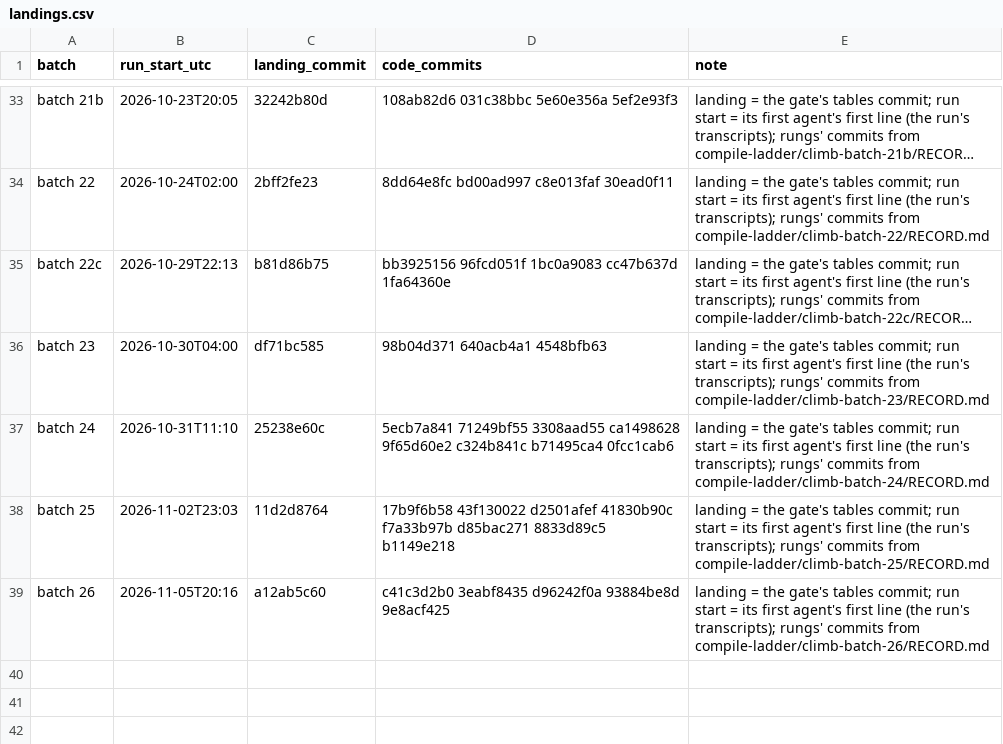
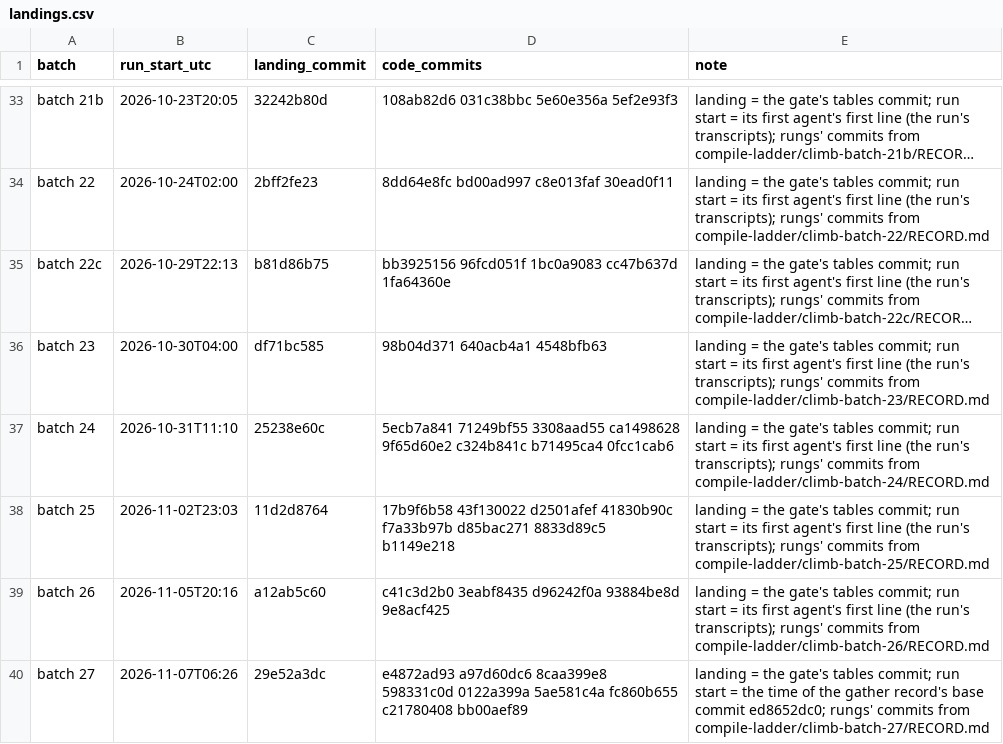
Before and after one commit to palimondo/fortress, a CSV file: explorations/coordinator/process-engineering/record-growth/landings.csv, drawn as a sheet; only a part is shown, gaps mark what is left out; long unchanged cells end in …; the diff names each change by its address in the sheet, - before the commit and + after, or states it on an @@ line.

```diff
--- a/explorations/coordinator/process-engineering/record-growth/landings.csv
+++ b/explorations/coordinator/process-engineering/record-growth/landings.csv
+row 40: batch 27 | 2026-11-07T06:26 | 29e52a3dc | e4872ad93 a97d60dc6 8caa399e8 598331c0d 0122a399a 5ae581c4a fc860b655 c21780408 bb00aef89 | landing = the gate's tables commit; run start = the time of the gather record's base commit ed8652dc0; rungs' commits from compile-ladder/climb-batch-27/RECORD.md
```
Also changed, not shown: explorations/coordinator/process-engineering/record-growth/by-day.csv, explorations/coordinator/process-engineering/record-growth/per-batch.csv, 9 other files.
